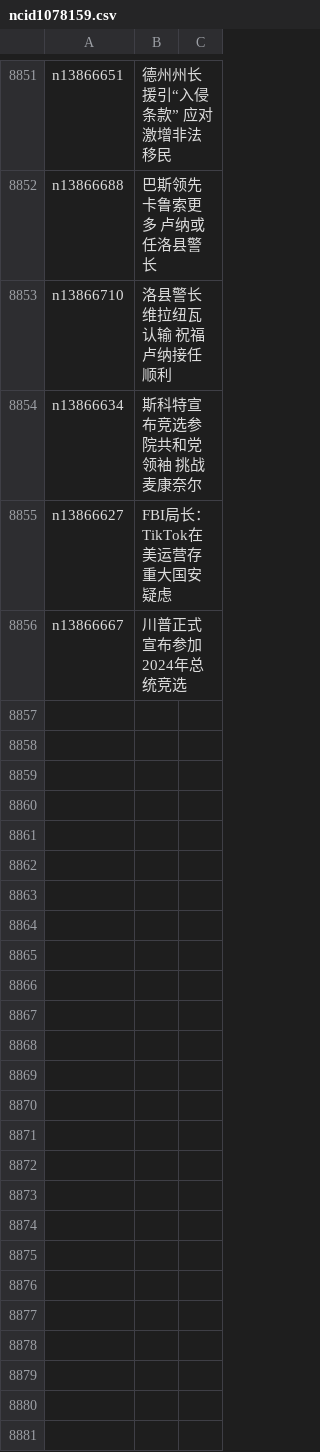
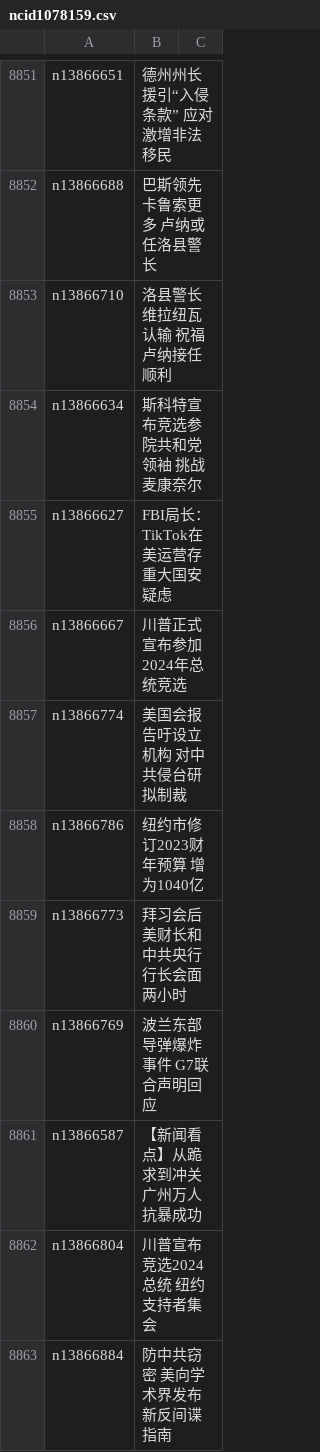
Before and after one commit to epic-marker/epoch-news, a CSV file: indexes/ncid1078159.csv, drawn as a sheet; only a part is shown, gaps mark what is left out; the diff names each change by its address in the sheet, - before the commit and + after, or states it on an @@ line.

```diff
--- a/indexes/ncid1078159.csv
+++ b/indexes/ncid1078159.csv
+row 8857: n13866774 | 美国会报告吁设立机构 对中共侵台研拟制裁
+row 8858: n13866786 | 纽约市修订2023财年预算 增为1040亿
+row 8859: n13866773 | 拜习会后 美财长和中共央行行长会面两小时
+row 8860: n13866769 | 波兰东部导弹爆炸事件 G7联合声明回应
+row 8861: n13866587 | 【新闻看点】从跪求到冲关 广州万人抗暴成功
+row 8862: n13866804 | 川普宣布竞选2024总统 纽约支持者集会
+row 8863: n13866884 | 防中共窃密 美向学术界发布新反间谍指南
```
Also changed, not shown: indexes/ncid1078158.csv, indexes/ncid1078160.csv, 52 other files.
